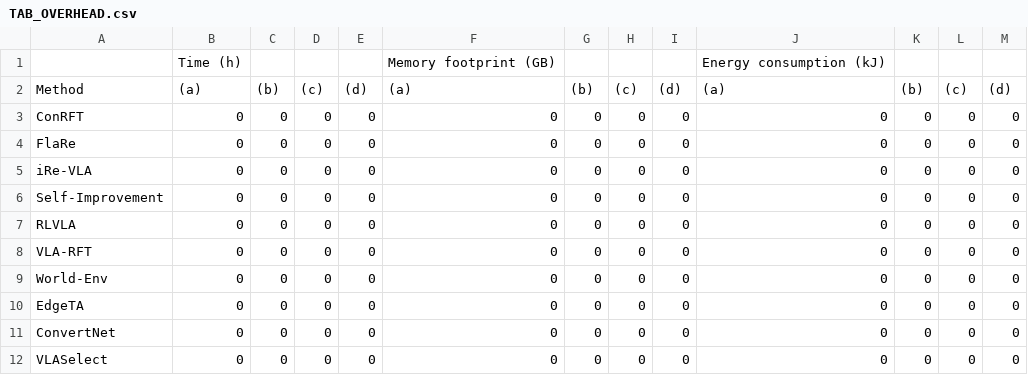
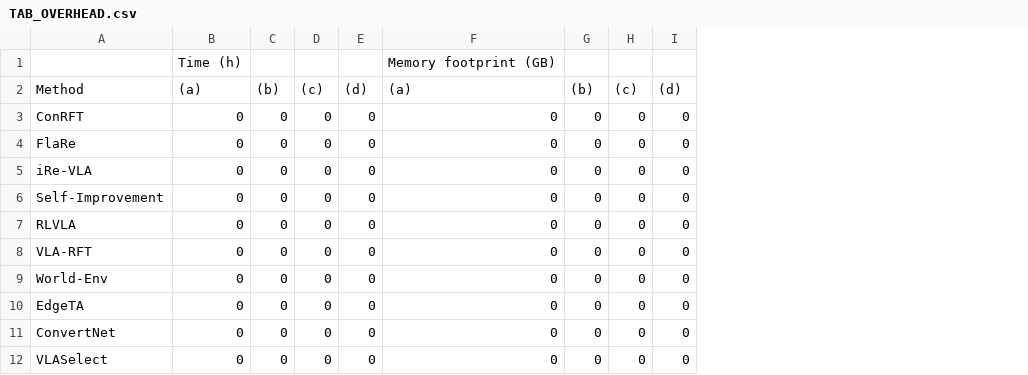
Before and after one commit to LINC-BIT/VLASelect, a CSV file: eval/overhead/overhead_breakdown_table/TAB_OVERHEAD.csv, drawn as a sheet; the diff names each change by its address in the sheet, - before the commit and + after, or states it on an @@ line.

```diff
--- a/eval/overhead/overhead_breakdown_table/TAB_OVERHEAD.csv
+++ b/eval/overhead/overhead_breakdown_table/TAB_OVERHEAD.csv
-column J, rows 1-12: Energy consumption (kJ) | (a) | 0 | 0 | 0 | 0 | 0 | 0 | 0 | 0 | 0 | 0
-column K, rows 2-12: (b) | 0 | 0 | 0 | 0 | 0 | 0 | 0 | 0 | 0 | 0
-column L, rows 2-12: (c) | 0 | 0 | 0 | 0 | 0 | 0 | 0 | 0 | 0 | 0
-column M, rows 2-12: (d) | 0 | 0 | 0 | 0 | 0 | 0 | 0 | 0 | 0 | 0
```
Also changed, not shown: 30 other files.
